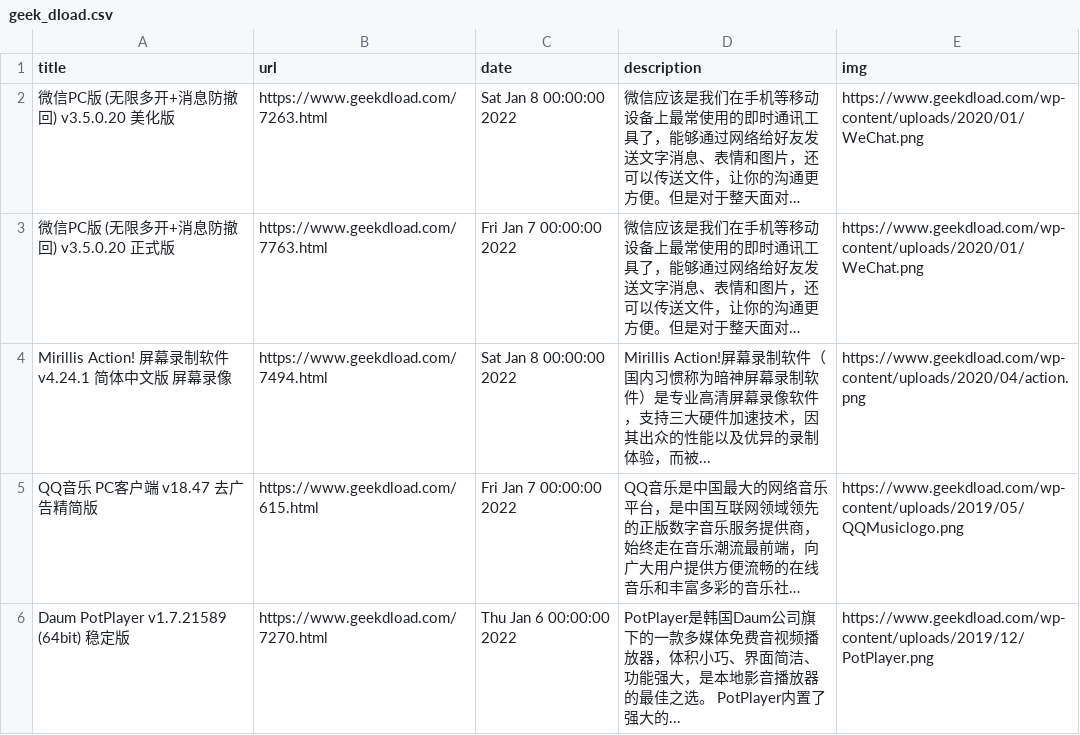
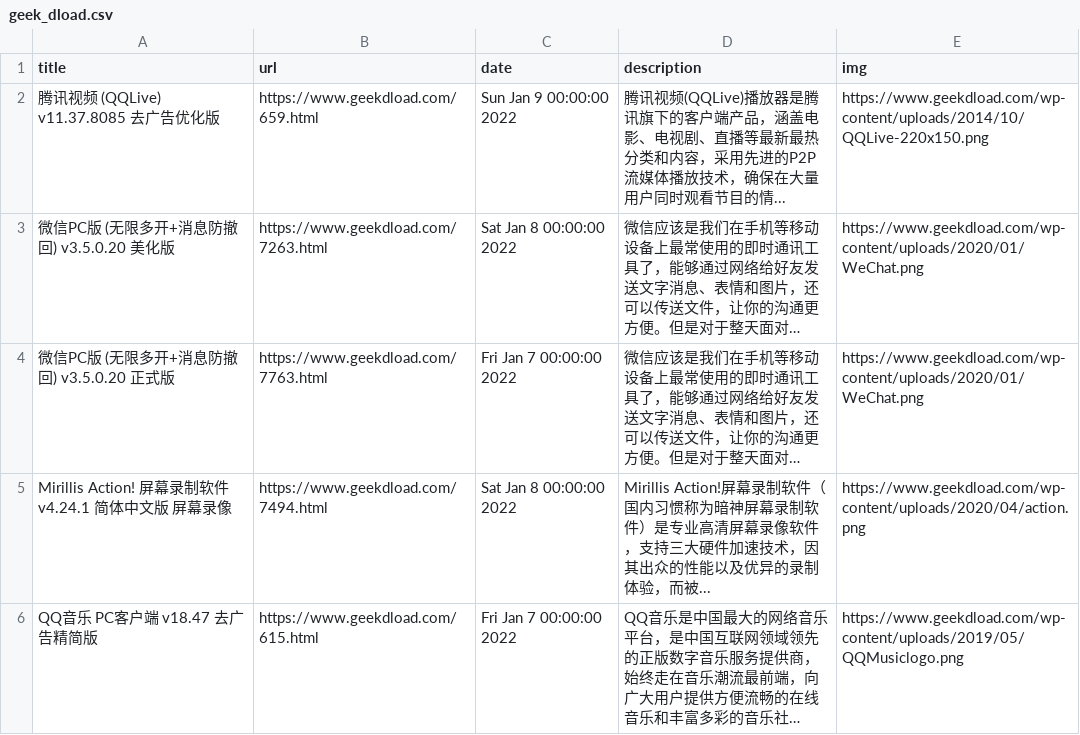
Before and after one commit to c-chen0902/rss, a CSV file: geek_dload.csv, drawn as a sheet; only a part is shown; the shorter side is filled out with more unchanged rows; long unchanged cells end in …; the diff names each change by its address in the sheet, - before the commit and + after, or states it on an @@ line.

```diff
--- a/geek_dload.csv
+++ b/geek_dload.csv
+row 2: 腾讯视频 (QQLive) v11.37.8085 去广告优化版 | https://www.geekdload.com/659.html | Sun Jan 9 00:00:00 2022 | 腾讯视频(QQLive)播放器是腾讯旗下的客户端产品，涵盖电影、电视剧、直播等最新最热分类和内容，采用先进的P2P流媒体播放技术，确保在大量用户同时观看节目的情... | https://www.geekdload.com/wp-content/uploads/2014/10/QQLive-220x150.png
```
Also changed, not shown: pianku_tv.csv, pianku_tv_hot.csv, 27 other files.
